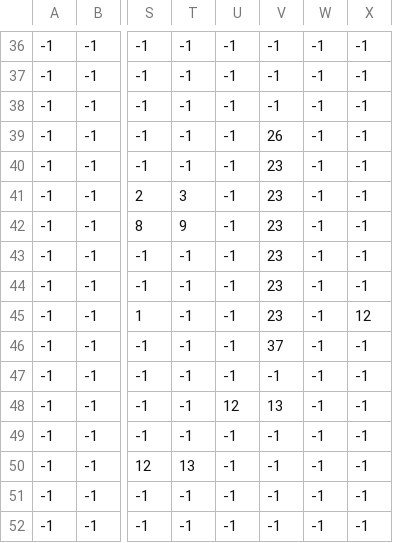
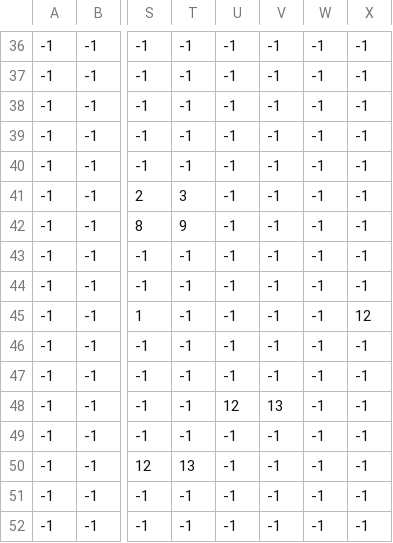
Before and after one commit to Soyer13/Primo-Terra-Python-Game, a CSV file: map/map_Objects.csv, drawn as a sheet; only a part is shown, gaps mark what is left out; the diff names each change by its address in the sheet, - before the commit and + after, or states it on an @@ line.

```diff
--- a/map/map_Objects.csv
+++ b/map/map_Objects.csv
-V39: 26
+V39: -1
-V40:V45: 23
+V40:V45: -1
-V46: 37
+V46: -1
```
Also changed, not shown: 1 other file.
